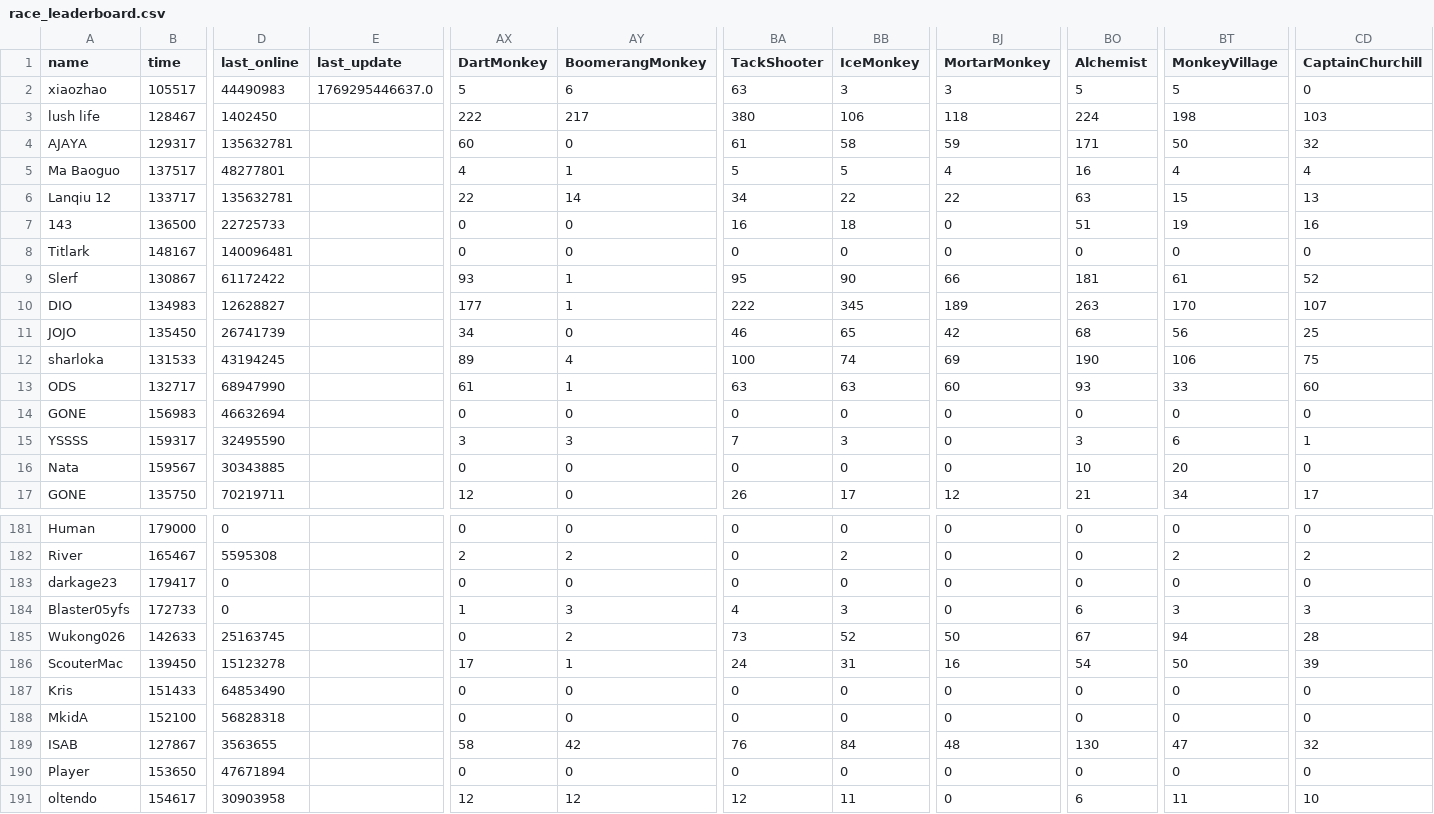
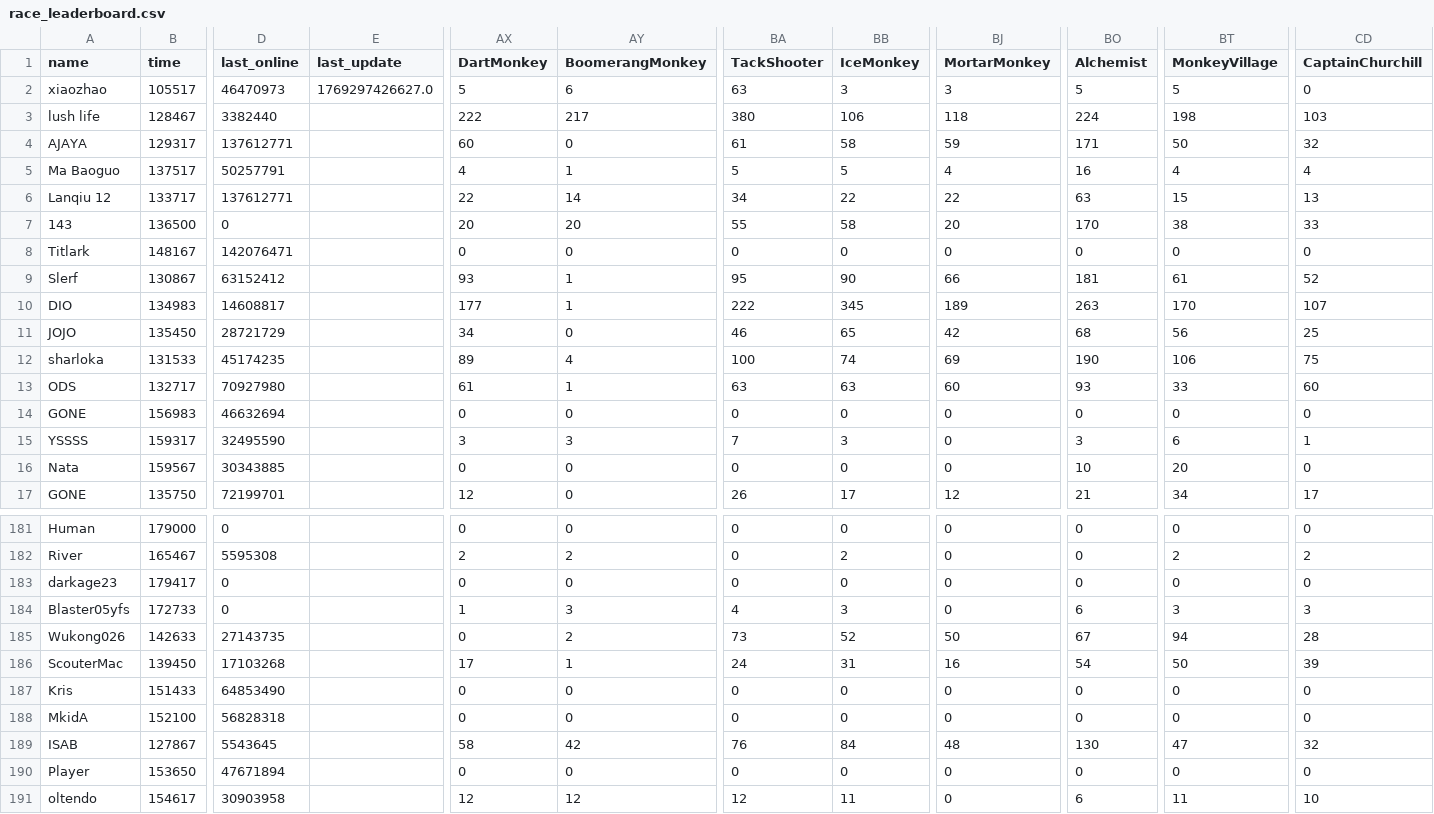
Before and after one commit to ducanup01/btd6race, a CSV file: race_leaderboard.csv, drawn as a sheet; only a part is shown, gaps mark what is left out; the diff covers the shown part only; the diff names each change by its address in the sheet, - before the commit and + after, or states it on an @@ line.

Commit message:
automatic updater

```diff
--- a/race_leaderboard.csv
+++ b/race_leaderboard.csv
-D2 (last_online): 44490983
+D2 (last_online): 46470973
-E2 (last_update): 1769295446637.0
+E2 (last_update): 1769297426627.0
-D3 (last_online): 1402450
+D3 (last_online): 3382440
-D4 (last_online): 135632781
+D4 (last_online): 137612771
-D5 (last_online): 48277801
+D5 (last_online): 50257791
-D6 (last_online): 135632781
+D6 (last_online): 137612771
-D7 (last_online): 22725733
+D7 (last_online): 0
-AX7 (DartMonkey): 0
+AX7 (DartMonkey): 20
-AY7 (BoomerangMonkey): 0
+AY7 (BoomerangMonkey): 20
-BA7 (TackShooter): 16
+BA7 (TackShooter): 55
-BB7 (IceMonkey): 18
+BB7 (IceMonkey): 58
-BJ7 (MortarMonkey): 0
+BJ7 (MortarMonkey): 20
-BO7 (Alchemist): 51
+BO7 (Alchemist): 170
-BT7 (MonkeyVillage): 19
+BT7 (MonkeyVillage): 38
-CD7 (CaptainChurchill): 16
+CD7 (CaptainChurchill): 33
-D8 (last_online): 140096481
+D8 (last_online): 142076471
-D9 (last_online): 61172422
+D9 (last_online): 63152412
-D10 (last_online): 12628827
+D10 (last_online): 14608817
-D11 (last_online): 26741739
+D11 (last_online): 28721729
-D12 (last_online): 43194245
+D12 (last_online): 45174235
-D13 (last_online): 68947990
+D13 (last_online): 70927980
-D17 (last_online): 70219711
+D17 (last_online): 72199701
-D185 (last_online): 25163745
+D185 (last_online): 27143735
-D186 (last_online): 15123278
+D186 (last_online): 17103268
-D189 (last_online): 3563655
+D189 (last_online): 5543645
```
Also changed, not shown: 155 edited cells elsewhere in this file.
